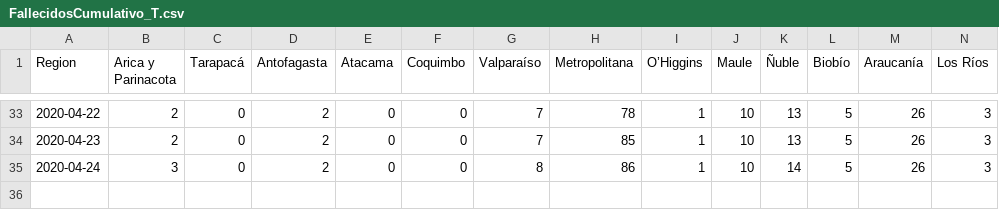
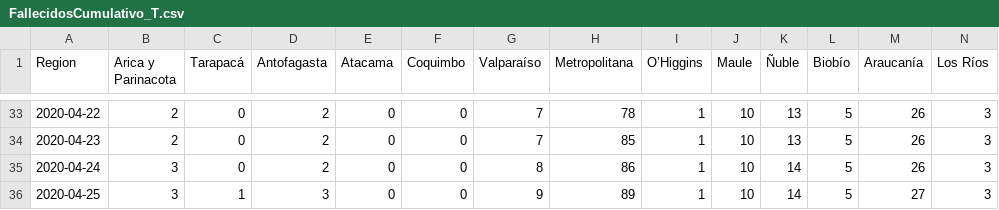
Before and after one commit to jaguridi/Datos-COVID19, a CSV file: output/producto14/FallecidosCumulativo_T.csv, drawn as a sheet; only a part is shown, gaps mark what is left out; rows hold the shown columns only; the diff names each change by its address in the sheet, - before the commit and + after, or states it on an @@ line.

```diff
--- a/output/producto14/FallecidosCumulativo_T.csv
+++ b/output/producto14/FallecidosCumulativo_T.csv
+row 36: 2020-04-25 | 3 | 1 | 3 | 0 | 0 | 9 | 89 | 1 | 10 | 14 | 5 | 27 | 3
```
Also changed, not shown: output/producto13/CasosNuevosCumulativo.csv, output/producto13/CasosNuevosCumulativo_T.csv, 5 other files.
